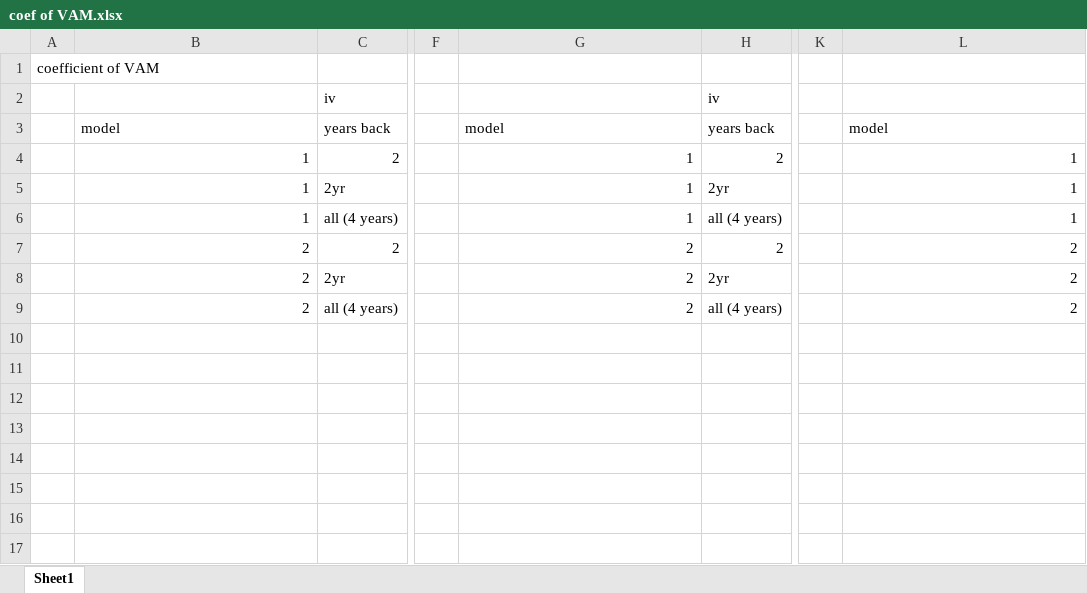
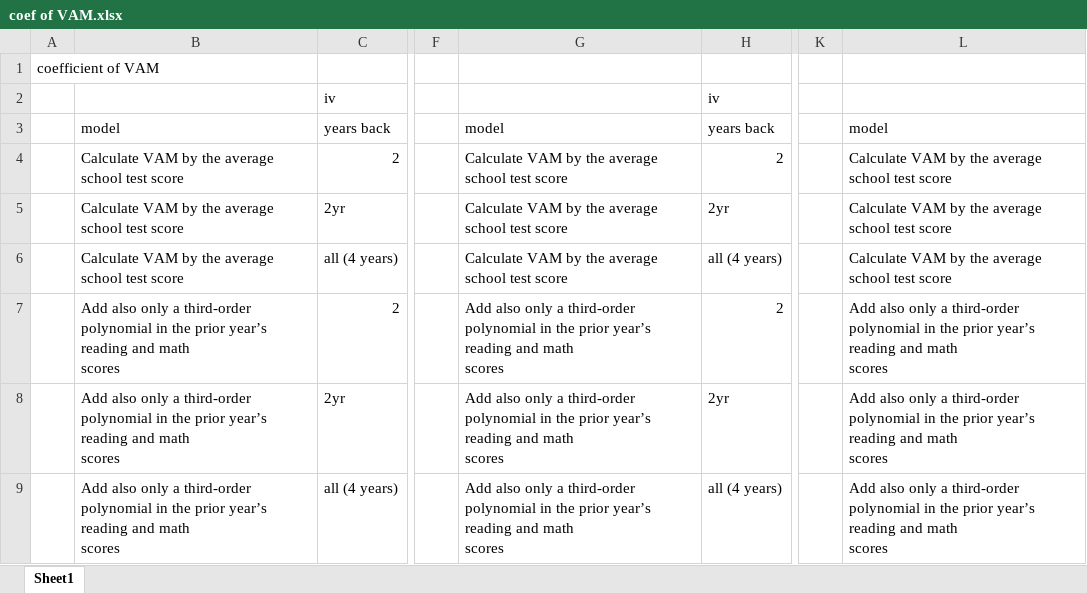
Before and after one commit to dzeltzer/NCIV-Code, an Excel workbook: school stata code prepare/coef of VAM.xlsx, sheet Sheet1, drawn as a sheet; only a part is shown, gaps mark what is left out; values as stored, in another font and other column widths than the file's, no borders; ↵ is a line break in a cell; the diff names each change by its address in the sheet, - before the commit and + after, or states it on an @@ line.

Commit message:
Add files via upload

```diff
--- a/school stata code prepare/coef of VAM.xlsx (sheet Sheet1)
+++ b/school stata code prepare/coef of VAM.xlsx (sheet Sheet1)
-B4:B6: 1
+B4:B6: Calculate VAM by the average school test score
-G4:G6: 1
+G4:G6: Calculate VAM by the average school test score
-L4:L6: 1
+L4:L6: Calculate VAM by the average school test score
-B7:B9: 2
+B7:B9: Add also only a third-order ↵ polynomial in the prior year’s reading and math ↵ scores
-G7:G9: 2
+G7:G9: Add also only a third-order ↵ polynomial in the prior year’s reading and math ↵ scores
-L7:L9: 2
+L7:L9: Add also only a third-order ↵ polynomial in the prior year’s reading and math ↵ scores
```
